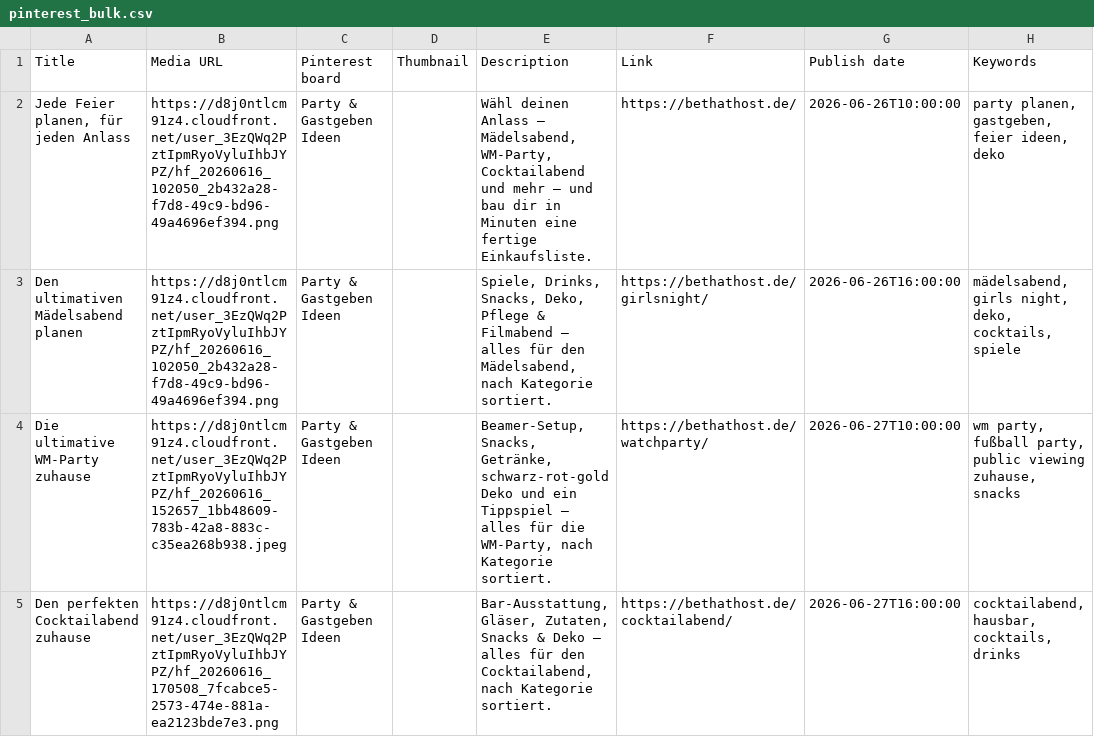
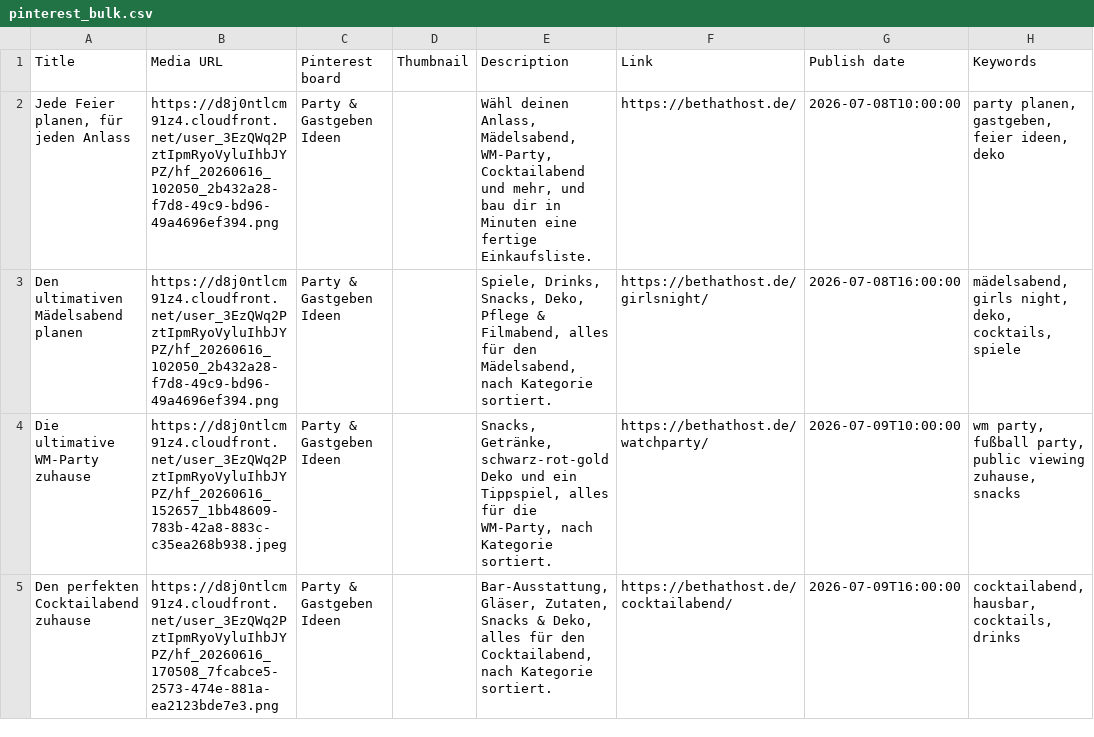
Before and after one commit to HeaddR-web/headdr-web.github.io, a CSV file: pinterest/pinterest_bulk.csv, drawn as a sheet; only a part is shown; the diff covers the shown part only.

```diff
--- a/pinterest/pinterest_bulk.csv
+++ b/pinterest/pinterest_bulk.csv
@@ -1,5 +1,5 @@
 Title,Media URL,Pinterest board,Thumbnail,Description,Link,Publish date,Keywords
-"Jede Feier planen, für jeden Anlass",https://d8j0ntlcm91z4.cloudfront.net/user_3EzQWq2PztIpmRyoVyluIhbJYPZ/hf_20260616_102050_2b432a28-f7d8-49c9-bd96-49a4696ef394.png,Party & Gastgeben Ideen,,"Wähl deinen Anlass — Mädelsabend, WM-Party, Cocktailabend und mehr — und bau dir in Minuten eine fertige Einkaufsliste.",https://bethathost.de/,2026-06-26T10:00:00,"party planen, gastgeben, feier ideen, deko"
-Den ultimativen Mädelsabend planen,https://d8j0ntlcm91z4.cloudfront.net/user_3EzQWq2PztIpmRyoVyluIhbJYPZ/hf_20260616_102050_2b432a28-f7d8-49c9-bd96-49a4696ef394.png,Party & Gastgeben Ideen,,"Spiele, Drinks, Snacks, Deko, Pflege & Filmabend — alles für den Mädelsabend, nach Kategorie sortiert.",https://bethathost.de/girlsnight/,2026-06-26T16:00:00,"mädelsabend, girls night, deko, cocktails, spiele"
-Die ultimative WM-Party zuhause,https://d8j0ntlcm91z4.cloudfront.net/user_3EzQWq2PztIpmRyoVyluIhbJYPZ/hf_20260616_152657_1bb48609-783b-42a8-883c-c35ea268b938.jpeg,Party & Gastgeben Ideen,,"Beamer-Setup, Snacks, Getränke, schwarz-rot-gold Deko und ein Tippspiel — alles für die WM-Party, nach Kategorie sortiert.",https://bethathost.de/watchparty/,2026-06-27T10:00:00,"wm party, fußball party, public viewing zuhause, snacks"
-Den perfekten Cocktailabend zuhause,https://d8j0ntlcm91z4.cloudfront.net/user_3EzQWq2PztIpmRyoVyluIhbJYPZ/hf_20260616_170508_7fcabce5-2573-474e-881a-ea2123bde7e3.png,Party & Gastgeben Ideen,,"Bar-Ausstattung, Gläser, Zutaten, Snacks & Deko — alles für den Cocktailabend, nach Kategorie sortiert.",https://bethathost.de/cocktailabend/,2026-06-27T16:00:00,"cocktailabend, hausbar, cocktails, drinks"
+"Jede Feier planen, für jeden Anlass",https://d8j0ntlcm91z4.cloudfront.net/user_3EzQWq2PztIpmRyoVyluIhbJYPZ/hf_20260616_102050_2b432a28-f7d8-49c9-bd96-49a4696ef394.png,Party & Gastgeben Ideen,,"Wähl deinen Anlass, Mädelsabend, WM-Party, Cocktailabend und mehr, und bau dir in Minuten eine fertige Einkaufsliste.",https://bethathost.de/,2026-07-08T10:00:00,"party planen, gastgeben, feier ideen, deko"
+Den ultimativen Mädelsabend planen,https://d8j0ntlcm91z4.cloudfront.net/user_3EzQWq2PztIpmRyoVyluIhbJYPZ/hf_20260616_102050_2b432a28-f7d8-49c9-bd96-49a4696ef394.png,Party & Gastgeben Ideen,,"Spiele, Drinks, Snacks, Deko, Pflege & Filmabend, alles für den Mädelsabend, nach Kategorie sortiert.",https://bethathost.de/girlsnight/,2026-07-08T16:00:00,"mädelsabend, girls night, deko, cocktails, spiele"
+Die ultimative WM-Party zuhause,https://d8j0ntlcm91z4.cloudfront.net/user_3EzQWq2PztIpmRyoVyluIhbJYPZ/hf_20260616_152657_1bb48609-783b-42a8-883c-c35ea268b938.jpeg,Party & Gastgeben Ideen,,"Snacks, Getränke, schwarz-rot-gold Deko und ein Tippspiel, alles für die WM-Party, nach Kategorie sortiert.",https://bethathost.de/watchparty/,2026-07-09T10:00:00,"wm party, fußball party, public viewing zuhause, snacks"
+Den perfekten Cocktailabend zuhause,https://d8j0ntlcm91z4.cloudfront.net/user_3EzQWq2PztIpmRyoVyluIhbJYPZ/hf_20260616_170508_7fcabce5-2573-474e-881a-ea2123bde7e3.png,Party & Gastgeben Ideen,,"Bar-Ausstattung, Gläser, Zutaten, Snacks & Deko, alles für den Cocktailabend, nach Kategorie sortiert.",https://bethathost.de/cocktailabend/,2026-07-09T16:00:00,"cocktailabend, hausbar, cocktails, drinks"
```
Also changed, not shown: 22 edited cells elsewhere in this file, 1 other file.
